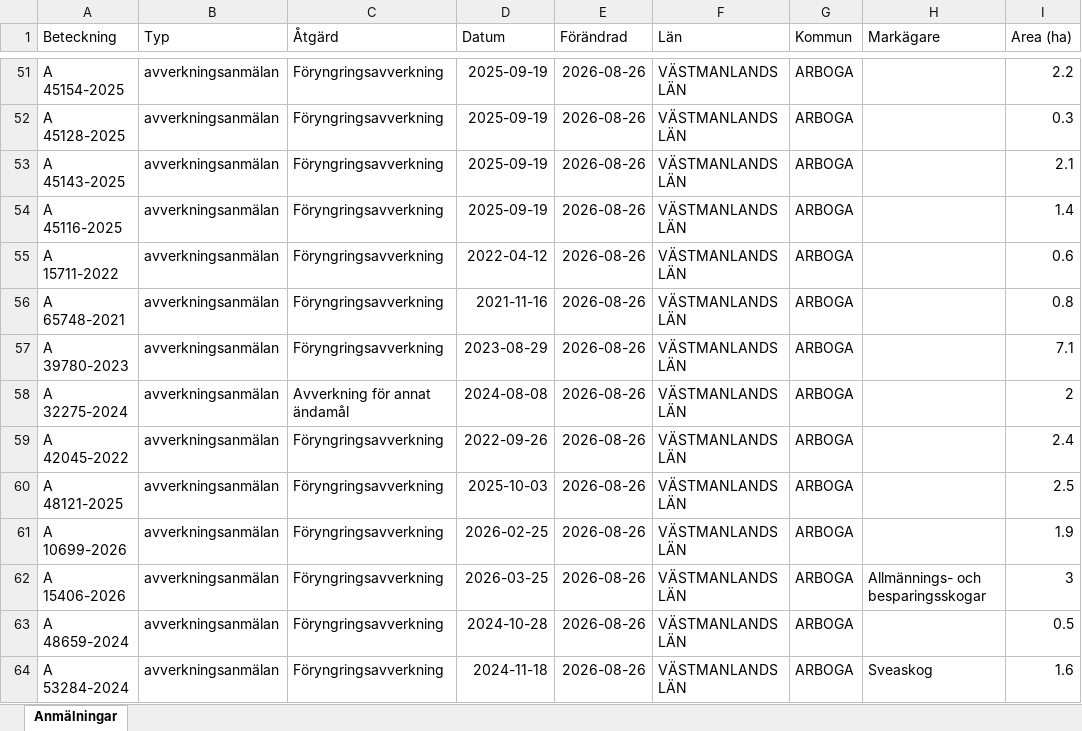
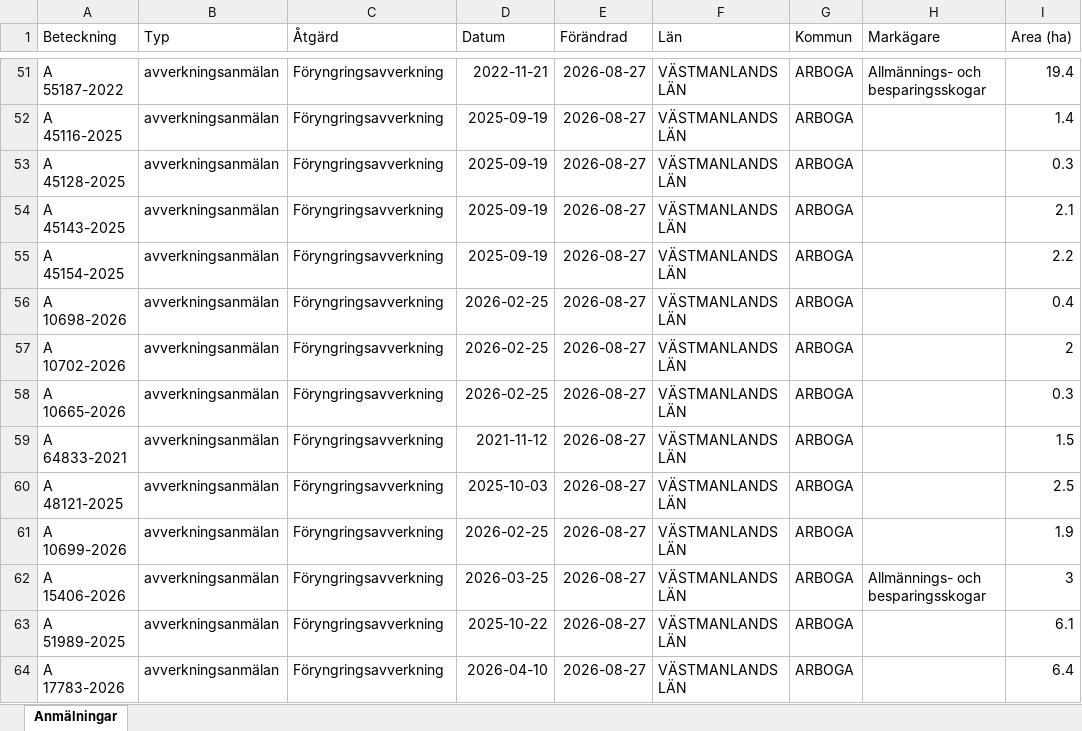
Before and after one commit to klasma/Logging_1984, an Excel workbook: Översikt ARBOGA.xlsx, sheet Anmälningar, drawn as a sheet; only a part is shown, gaps mark what is left out; values as stored, in another font and other column widths than the file's, no borders; the diff covers the shown part only; the diff names each change by its address in the sheet, - before the commit and + after, or states it on an @@ line.

```diff
--- a/Översikt ARBOGA.xlsx (sheet Anmälningar)
+++ b/Översikt ARBOGA.xlsx (sheet Anmälningar)
-A51 (Beteckning): A 45154-2025
+A51 (Beteckning): A 55187-2022
-D51 (Datum): 2025-09-19
+D51 (Datum): 2022-11-21
-E51:E64 (Förändrad): 2026-08-26
+E51:E64 (Förändrad): 2026-08-27
-H51 (Markägare): (empty)
+H51 (Markägare): Allmännings- och besparingsskogar
-I51 (Area (ha)): 2.2
+I51 (Area (ha)): 19.4
-A52 (Beteckning): A 45128-2025
+A52 (Beteckning): A 45116-2025
-I52 (Area (ha)): 0.3
+I52 (Area (ha)): 1.4
-A53 (Beteckning): A 45143-2025
+A53 (Beteckning): A 45128-2025
-I53 (Area (ha)): 2.1
+I53 (Area (ha)): 0.3
-A54 (Beteckning): A 45116-2025
+A54 (Beteckning): A 45143-2025
-I54 (Area (ha)): 1.4
+I54 (Area (ha)): 2.1
-A55 (Beteckning): A 15711-2022
+A55 (Beteckning): A 45154-2025
-D55 (Datum): 2022-04-12
+D55 (Datum): 2025-09-19
-I55 (Area (ha)): 0.6
+I55 (Area (ha)): 2.2
-A56 (Beteckning): A 65748-2021
+A56 (Beteckning): A 10698-2026
-D56 (Datum): 2021-11-16
+D56 (Datum): 2026-02-25
-I56 (Area (ha)): 0.8
+I56 (Area (ha)): 0.4
-A57 (Beteckning): A 39780-2023
+A57 (Beteckning): A 10702-2026
-D57 (Datum): 2023-08-29
+D57 (Datum): 2026-02-25
-I57 (Area (ha)): 7.1
+I57 (Area (ha)): 2
-A58 (Beteckning): A 32275-2024
+A58 (Beteckning): A 10665-2026
-C58 (Åtgärd): Avverkning för annat ändamål
+C58 (Åtgärd): Föryngringsavverkning
-D58 (Datum): 2024-08-08
+D58 (Datum): 2026-02-25
-I58 (Area (ha)): 2
+I58 (Area (ha)): 0.3
-A59 (Beteckning): A 42045-2022
+A59 (Beteckning): A 64833-2021
-D59 (Datum): 2022-09-26
+D59 (Datum): 2021-11-12
-I59 (Area (ha)): 2.4
+I59 (Area (ha)): 1.5
-A63 (Beteckning): A 48659-2024
+A63 (Beteckning): A 51989-2025
-D63 (Datum): 2024-10-28
+D63 (Datum): 2025-10-22
-I63 (Area (ha)): 0.5
+I63 (Area (ha)): 6.1
-A64 (Beteckning): A 53284-2024
+A64 (Beteckning): A 17783-2026
-D64 (Datum): 2024-11-18
+D64 (Datum): 2026-04-10
-H64 (Markägare): Sveaskog
+H64 (Markägare): (empty)
-I64 (Area (ha)): 1.6
+I64 (Area (ha)): 6.4
```
Also changed, not shown: 649 edited cells elsewhere in this sheet, artfynd/A 20064-2024 artfynd.xlsx, artfynd/A 26044-2025 artfynd.xlsx, 57 other files.
